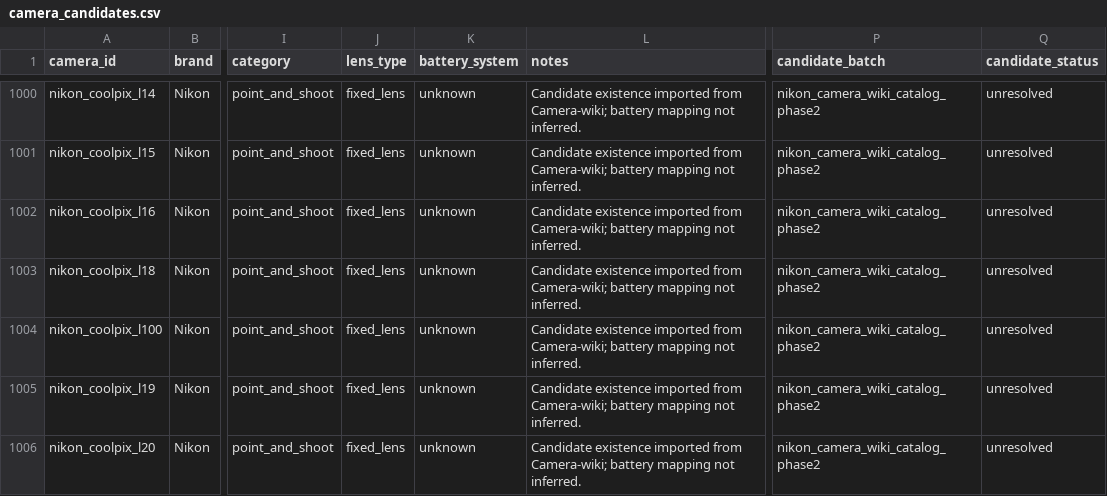
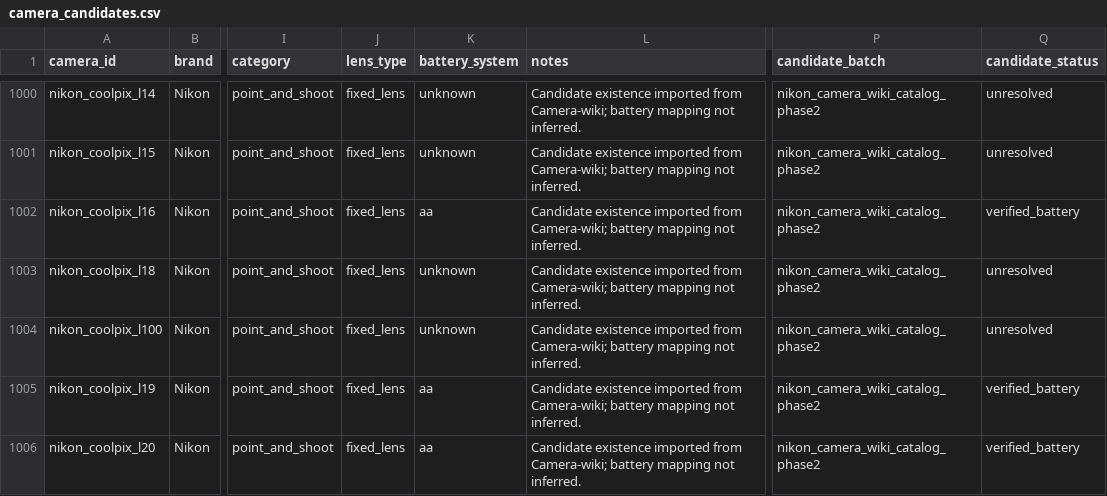
Before and after one commit to Nguyenchan2005/camera-battery-app, a CSV file: exports/camera_candidates.csv, drawn as a sheet; only a part is shown, gaps mark what is left out; the diff covers the shown part only; the diff names each change by its address in the sheet, - before the commit and + after, or states it on an @@ line.

Commit message:
Verify targeted manuals for remaining compact cameras

```diff
--- a/exports/camera_candidates.csv
+++ b/exports/camera_candidates.csv
-K1002 (battery_system): unknown
+K1002 (battery_system): aa
-Q1002 (candidate_status): unresolved
+Q1002 (candidate_status): verified_battery
-K1005:K1006 (battery_system): unknown
+K1005:K1006 (battery_system): aa
-Q1005:Q1006 (candidate_status): unresolved
+Q1005:Q1006 (candidate_status): verified_battery
```
Also changed, not shown: 118 edited cells elsewhere in this file, exports/batteries.csv, 38 other files.
